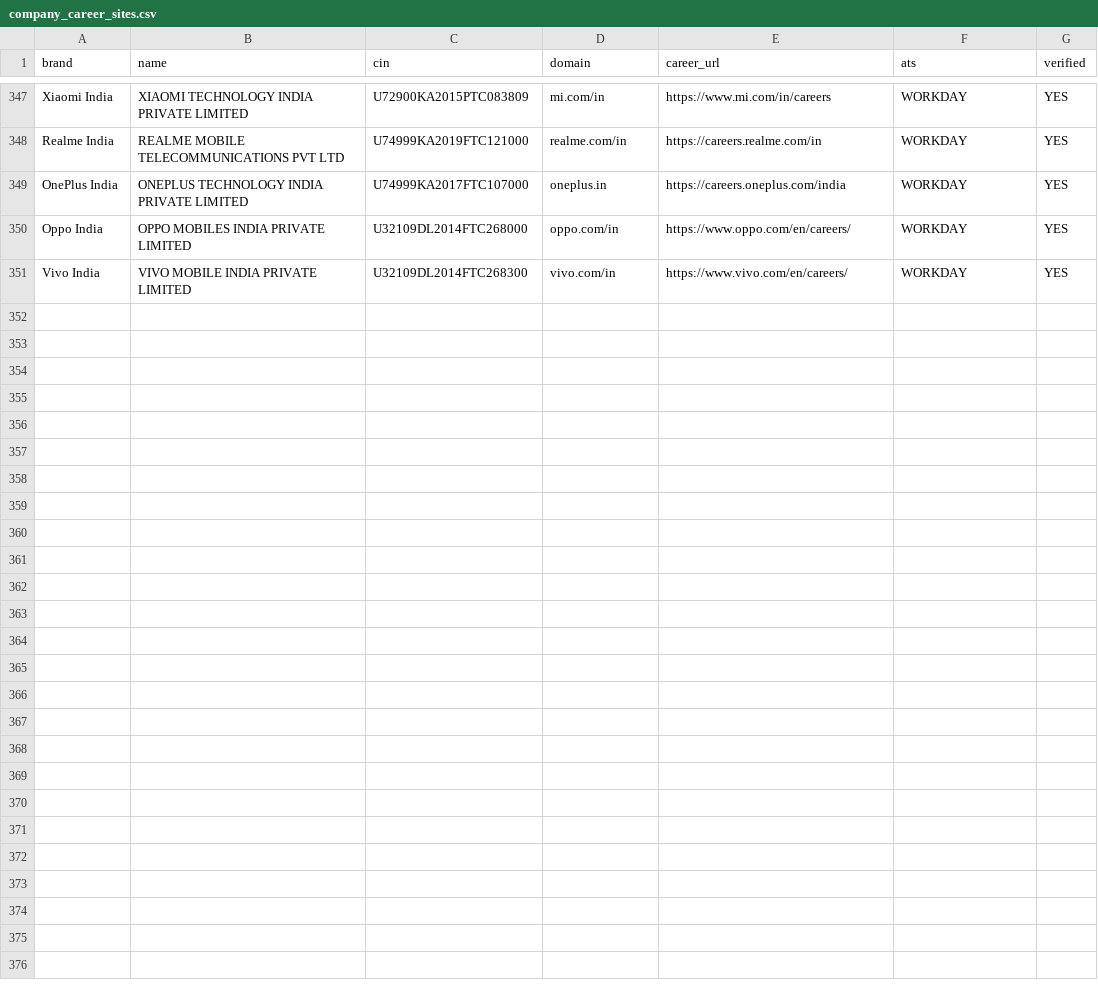
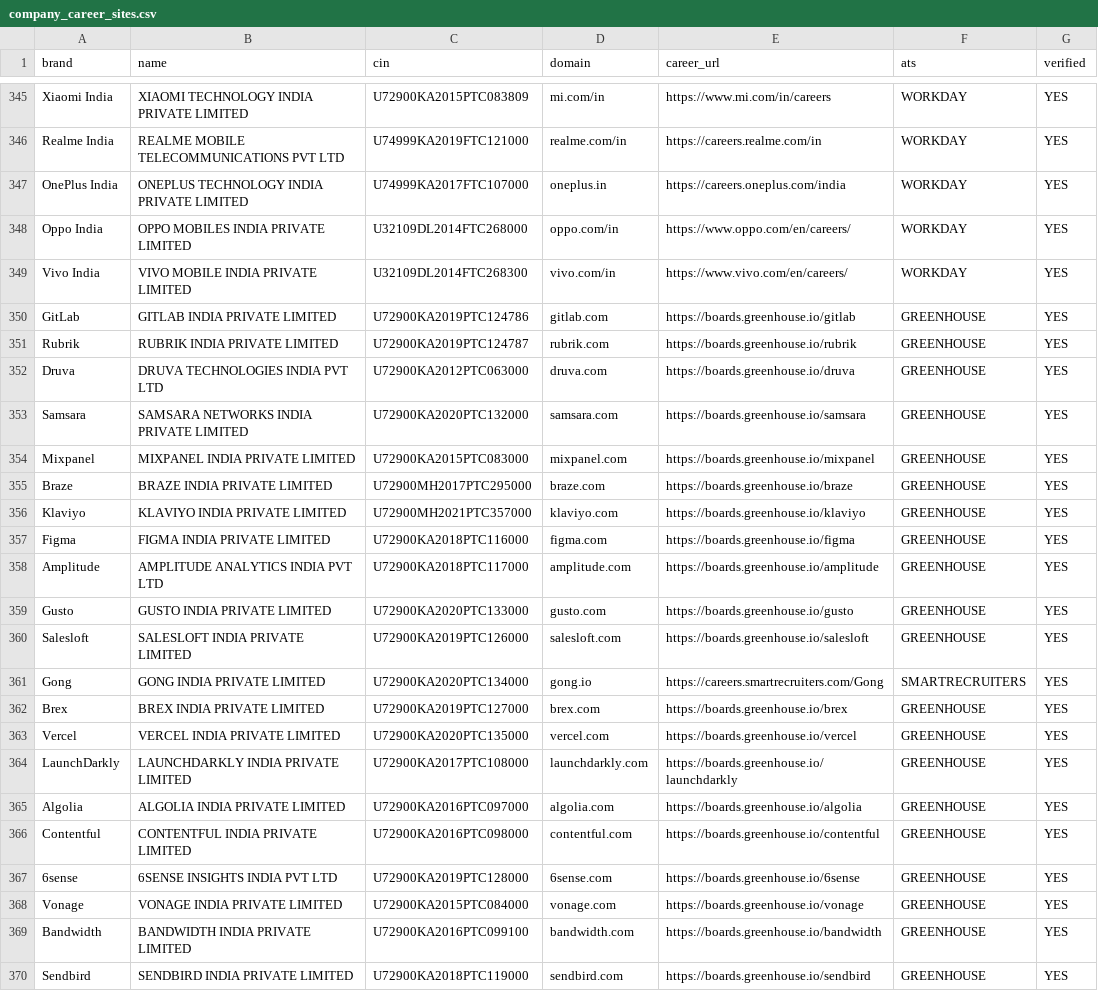
Before and after one commit to Sharief9381-tech/mca-job-portal, a CSV file: company_career_sites.csv, drawn as a sheet; only a part is shown, gaps mark what is left out; the diff covers the shown part only; the diff names each change by its address in the sheet, - before the commit and + after, or states it on an @@ line.

Commit message:
feat: add 35 more verified ATS boards (Stripe, Databricks, Okta, MongoDB, GitLab, Datadog, Rubrik, Brex, Vercel, LaunchDarkly, Algolia, etc.) - target 8000+ jobs

```diff
--- a/company_career_sites.csv
+++ b/company_career_sites.csv
+row 350: GitLab | GITLAB INDIA PRIVATE LIMITED | U72900KA2019PTC124786 | gitlab.com | https://boards.greenhouse.io/gitlab | GREENHOUSE | YES
+row 351: Rubrik | RUBRIK INDIA PRIVATE LIMITED | U72900KA2019PTC124787 | rubrik.com | https://boards.greenhouse.io/rubrik | GREENHOUSE | YES
+row 352: Druva | DRUVA TECHNOLOGIES INDIA PVT LTD | U72900KA2012PTC063000 | druva.com | https://boards.greenhouse.io/druva | GREENHOUSE | YES
+row 353: Samsara | SAMSARA NETWORKS INDIA PRIVATE LIMITED | U72900KA2020PTC132000 | samsara.com | https://boards.greenhouse.io/samsara | GREENHOUSE | YES
+row 354: Mixpanel | MIXPANEL INDIA PRIVATE LIMITED | U72900KA2015PTC083000 | mixpanel.com | https://boards.greenhouse.io/mixpanel | GREENHOUSE | YES
+row 355: Braze | BRAZE INDIA PRIVATE LIMITED | U72900MH2017PTC295000 | braze.com | https://boards.greenhouse.io/braze | GREENHOUSE | YES
+row 356: Klaviyo | KLAVIYO INDIA PRIVATE LIMITED | U72900MH2021PTC357000 | klaviyo.com | https://boards.greenhouse.io/klaviyo | GREENHOUSE | YES
+row 357: Figma | FIGMA INDIA PRIVATE LIMITED | U72900KA2018PTC116000 | figma.com | https://boards.greenhouse.io/figma | GREENHOUSE | YES
+row 358: Amplitude | AMPLITUDE ANALYTICS INDIA PVT LTD | U72900KA2018PTC117000 | amplitude.com | https://boards.greenhouse.io/amplitude | GREENHOUSE | YES
+row 359: Gusto | GUSTO INDIA PRIVATE LIMITED | U72900KA2020PTC133000 | gusto.com | https://boards.greenhouse.io/gusto | GREENHOUSE | YES
+row 360: Salesloft | SALESLOFT INDIA PRIVATE LIMITED | U72900KA2019PTC126000 | salesloft.com | https://boards.greenhouse.io/salesloft | GREENHOUSE | YES
+row 361: Gong | GONG INDIA PRIVATE LIMITED | U72900KA2020PTC134000 | gong.io | https://careers.smartrecruiters.com/Gong | SMARTRECRUITERS | YES
+row 362: Brex | BREX INDIA PRIVATE LIMITED | U72900KA2019PTC127000 | brex.com | https://boards.greenhouse.io/brex | GREENHOUSE | YES
+row 363: Vercel | VERCEL INDIA PRIVATE LIMITED | U72900KA2020PTC135000 | vercel.com | https://boards.greenhouse.io/vercel | GREENHOUSE | YES
+row 364: LaunchDarkly | LAUNCHDARKLY INDIA PRIVATE LIMITED | U72900KA2017PTC108000 | launchdarkly.com | https://boards.greenhouse.io/launchdarkly | GREENHOUSE | YES
+row 365: Algolia | ALGOLIA INDIA PRIVATE LIMITED | U72900KA2016PTC097000 | algolia.com | https://boards.greenhouse.io/algolia | GREENHOUSE | YES
+row 366: Contentful | CONTENTFUL INDIA PRIVATE LIMITED | U72900KA2016PTC098000 | contentful.com | https://boards.greenhouse.io/contentful | GREENHOUSE | YES
+row 367: 6sense | 6SENSE INSIGHTS INDIA PVT LTD | U72900KA2019PTC128000 | 6sense.com | https://boards.greenhouse.io/6sense | GREENHOUSE | YES
+row 368: Vonage | VONAGE INDIA PRIVATE LIMITED | U72900KA2015PTC084000 | vonage.com | https://boards.greenhouse.io/vonage | GREENHOUSE | YES
+row 369: Bandwidth | BANDWIDTH INDIA PRIVATE LIMITED | U72900KA2016PTC099100 | bandwidth.com | https://boards.greenhouse.io/bandwidth | GREENHOUSE | YES
+row 370: Sendbird | SENDBIRD INDIA PRIVATE LIMITED | U72900KA2018PTC119000 | sendbird.com | https://boards.greenhouse.io/sendbird | GREENHOUSE | YES
```
Also changed, not shown: 2 removed rows elsewhere in this file, 1 other file.
